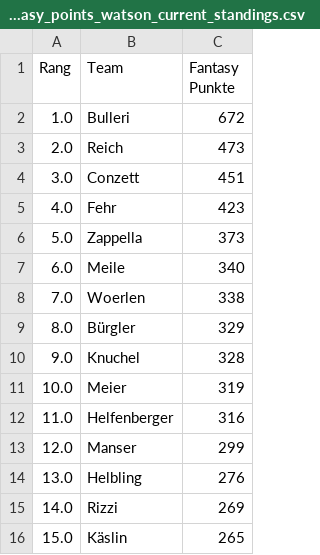
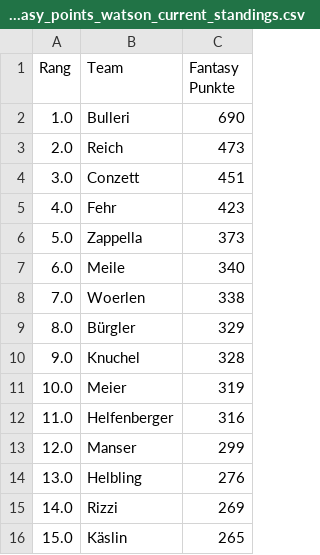
Before and after one commit to leasennch/skifantasy-results, a CSV file: watson/fantasy_points_watson_current_standings.csv, drawn as a sheet.

```diff
--- a/watson/fantasy_points_watson_current_standings.csv
+++ b/watson/fantasy_points_watson_current_standings.csv
@@ -1,3 +1,3 @@
 Rang,Team,Fantasy Punkte
-1.0,Bulleri,672
+1.0,Bulleri,690
 2.0,Reich,473
```
Also changed, not shown: watson/fantasy_points_watson_point_races.csv, 3 other files.
